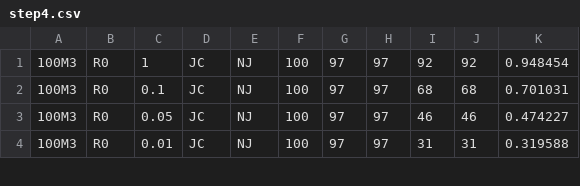
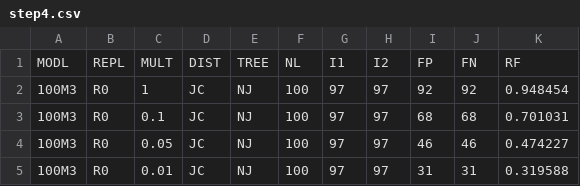
Before and after one commit to ekmolloy/reu2019-tutorials, a CSV file: 4-all/qikaiy2/step4/step4.csv, drawn as a sheet; only a part is shown.

Commit message:
graph

```diff
--- a/4-all/qikaiy2/step4/step4.csv
+++ b/4-all/qikaiy2/step4/step4.csv
@@ -1 +1,2 @@
+MODL,REPL,MULT,DIST,TREE,NL,I1,I2,FP,FN,RF
 100M3,R0,1,JC,NJ,100,97,97,92,92,0.948454
```
